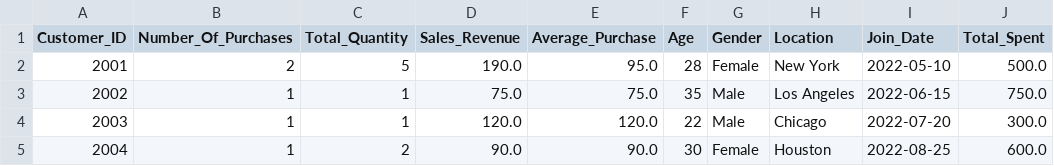
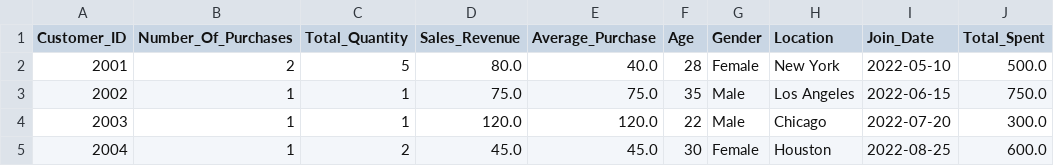
Before and after one commit to Hajatiana650/Projet-IA-SMD, a CSV file: data/processed/customer_analytics.csv, drawn as a sheet.

Commit message:
generated data

```diff
--- a/data/processed/customer_analytics.csv
+++ b/data/processed/customer_analytics.csv
@@ -1,5 +1,5 @@
 Customer_ID,Number_Of_Purchases,Total_Quantity,Sales_Revenue,Average_Purchase,Age,Gender,Location,Join_Date,Total_Spent
-2001,2,5,190.0,95.0,28,Female,New York,2022-05-10,500.0
+2001,2,5,80.0,40.0,28,Female,New York,2022-05-10,500.0
 2002,1,1,75.0,75.0,35,Male,Los Angeles,2022-06-15,750.0
 2003,1,1,120.0,120.0,22,Male,Chicago,2022-07-20,300.0
-2004,1,2,90.0,90.0,30,Female,Houston,2022-08-25,600.0
+2004,1,2,45.0,45.0,30,Female,Houston,2022-08-25,600.0
```
Also changed, not shown: 16 other files.
